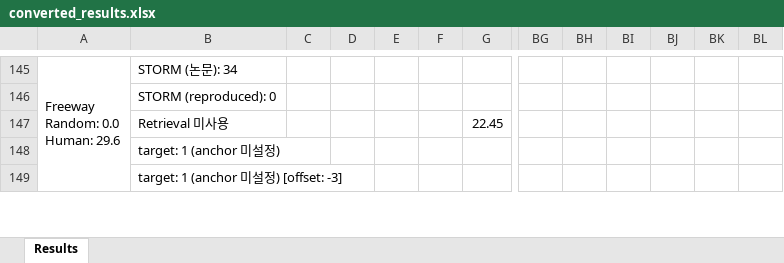
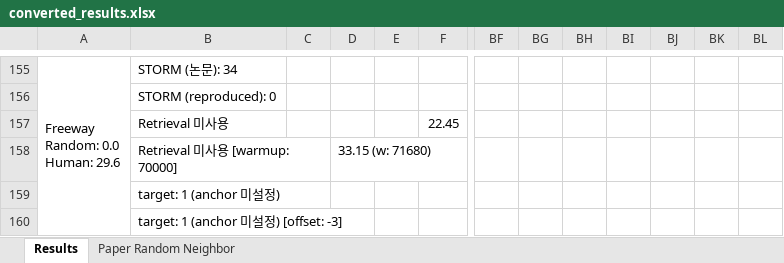
Before and after one commit to wrrte/STORM-1, an Excel workbook: results/converted_results.xlsx, sheet Results, drawn as a sheet; only a part is shown, gaps mark what is left out; values as stored, in another font and other column widths than the file's, no cell formats; removed rows and columns are numbered as before the commit, all else as after; rows hold the shown columns only; the diff covers the shown part only; the diff names each change by its address in the sheet, - before the commit and + after, or states it on an @@ line.

```diff
--- a/results/converted_results.xlsx (sheet Results)
+++ b/results/converted_results.xlsx (sheet Results)
+sheet tab: Paper Random Neighbor
-column C, empty
+column BI, empty
+row 158:  | Retrieval 미사용 [warmup: 70000] |  | 33.15 (w: 71680)
```
Also changed, not shown: 24 added rows and 74 edited cells elsewhere in this sheet, cell formats, 17 other files.
